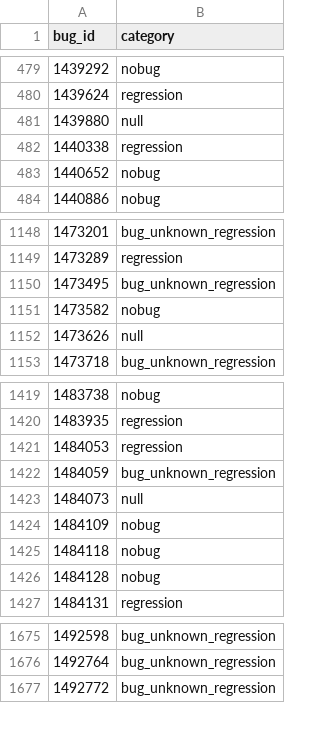
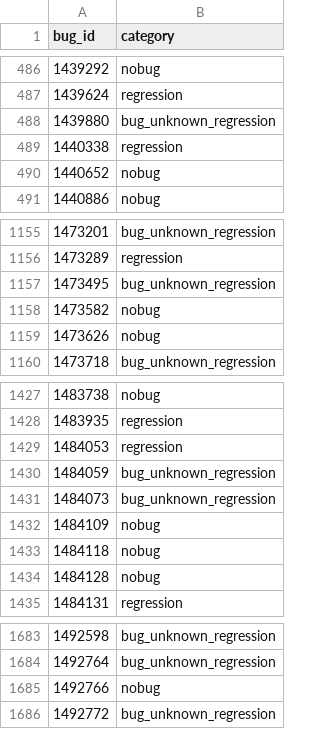
Before and after one commit to mozilla/bugbug, a CSV file: labels/regression_bug_nobug.csv, drawn as a sheet; only a part is shown, gaps mark what is left out; the diff covers the shown part only.

```diff
--- a/labels/regression_bug_nobug.csv
+++ b/labels/regression_bug_nobug.csv
@@ -480,3 +487,3 @@ bug_id,category
 1439624,regression
-1439880,null
+1439880,bug_unknown_regression
 1440338,regression
@@ -1151,3 +1158,3 @@ bug_id,category
 1473582,nobug
-1473626,null
+1473626,nobug
 1473718,bug_unknown_regression
@@ -1422,3 +1430,3 @@ bug_id,category
 1484059,bug_unknown_regression
-1484073,null
+1484073,bug_unknown_regression
 1484109,nobug
@@ -1676,2 +1684,3 @@ bug_id,category
 1492764,bug_unknown_regression
+1492766,nobug
 1492772,bug_unknown_regression
```
Also changed, not shown: 20 added rows elsewhere in this file.
